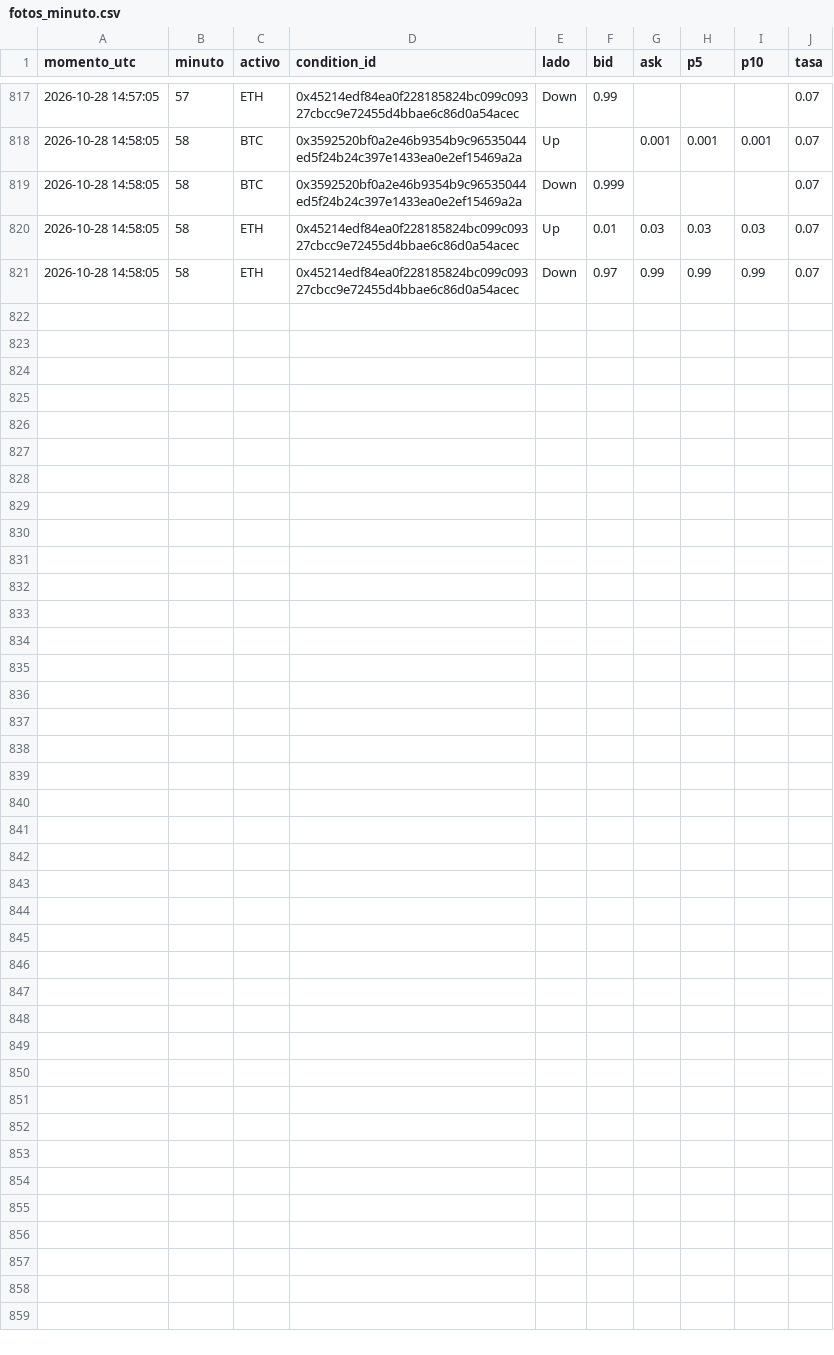
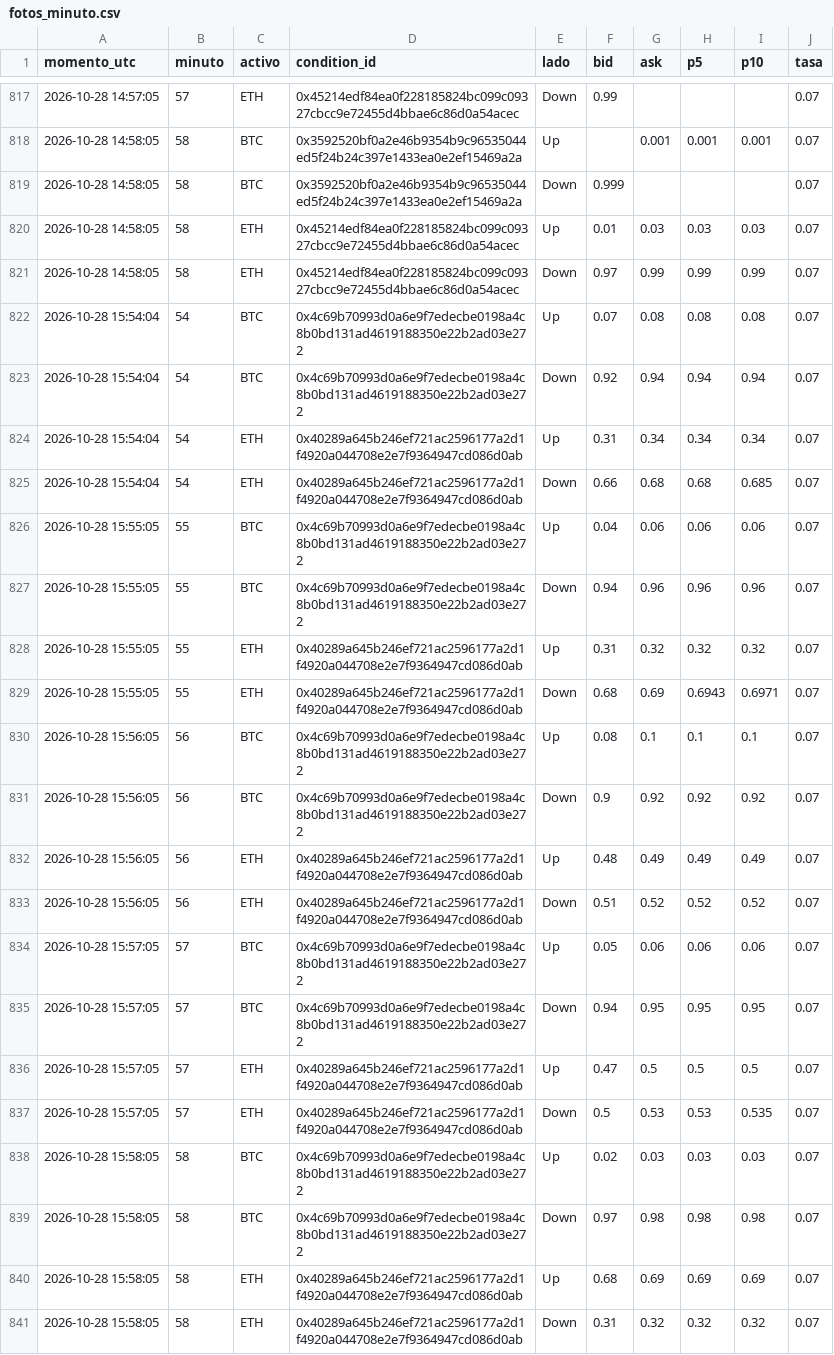
Before and after one commit to Agustinsff/polymarket-clima, a CSV file: bot/fotos_minuto.csv, drawn as a sheet; only a part is shown, gaps mark what is left out; the diff names each change by its address in the sheet, - before the commit and + after, or states it on an @@ line.

```diff
--- a/bot/fotos_minuto.csv
+++ b/bot/fotos_minuto.csv
+row 822: 2026-10-28 15:54:04 | 54 | BTC | 0x4c69b70993d0a6e9f7edecbe0198a4c8b0bd131ad4619188350e22b2ad03e272 | Up | 0.07 | 0.08 | 0.08 | 0.08 | 0.07
+row 823: 2026-10-28 15:54:04 | 54 | BTC | 0x4c69b70993d0a6e9f7edecbe0198a4c8b0bd131ad4619188350e22b2ad03e272 | Down | 0.92 | 0.94 | 0.94 | 0.94 | 0.07
+row 824: 2026-10-28 15:54:04 | 54 | ETH | 0x40289a645b246ef721ac2596177a2d1f4920a044708e2e7f9364947cd086d0ab | Up | 0.31 | 0.34 | 0.34 | 0.34 | 0.07
+row 825: 2026-10-28 15:54:04 | 54 | ETH | 0x40289a645b246ef721ac2596177a2d1f4920a044708e2e7f9364947cd086d0ab | Down | 0.66 | 0.68 | 0.68 | 0.685 | 0.07
+row 826: 2026-10-28 15:55:05 | 55 | BTC | 0x4c69b70993d0a6e9f7edecbe0198a4c8b0bd131ad4619188350e22b2ad03e272 | Up | 0.04 | 0.06 | 0.06 | 0.06 | 0.07
+row 827: 2026-10-28 15:55:05 | 55 | BTC | 0x4c69b70993d0a6e9f7edecbe0198a4c8b0bd131ad4619188350e22b2ad03e272 | Down | 0.94 | 0.96 | 0.96 | 0.96 | 0.07
+row 828: 2026-10-28 15:55:05 | 55 | ETH | 0x40289a645b246ef721ac2596177a2d1f4920a044708e2e7f9364947cd086d0ab | Up | 0.31 | 0.32 | 0.32 | 0.32 | 0.07
+row 829: 2026-10-28 15:55:05 | 55 | ETH | 0x40289a645b246ef721ac2596177a2d1f4920a044708e2e7f9364947cd086d0ab | Down | 0.68 | 0.69 | 0.6943 | 0.6971 | 0.07
+row 830: 2026-10-28 15:56:05 | 56 | BTC | 0x4c69b70993d0a6e9f7edecbe0198a4c8b0bd131ad4619188350e22b2ad03e272 | Up | 0.08 | 0.1 | 0.1 | 0.1 | 0.07
+row 831: 2026-10-28 15:56:05 | 56 | BTC | 0x4c69b70993d0a6e9f7edecbe0198a4c8b0bd131ad4619188350e22b2ad03e272 | Down | 0.9 | 0.92 | 0.92 | 0.92 | 0.07
+row 832: 2026-10-28 15:56:05 | 56 | ETH | 0x40289a645b246ef721ac2596177a2d1f4920a044708e2e7f9364947cd086d0ab | Up | 0.48 | 0.49 | 0.49 | 0.49 | 0.07
+row 833: 2026-10-28 15:56:05 | 56 | ETH | 0x40289a645b246ef721ac2596177a2d1f4920a044708e2e7f9364947cd086d0ab | Down | 0.51 | 0.52 | 0.52 | 0.52 | 0.07
+row 834: 2026-10-28 15:57:05 | 57 | BTC | 0x4c69b70993d0a6e9f7edecbe0198a4c8b0bd131ad4619188350e22b2ad03e272 | Up | 0.05 | 0.06 | 0.06 | 0.06 | 0.07
+row 835: 2026-10-28 15:57:05 | 57 | BTC | 0x4c69b70993d0a6e9f7edecbe0198a4c8b0bd131ad4619188350e22b2ad03e272 | Down | 0.94 | 0.95 | 0.95 | 0.95 | 0.07
+row 836: 2026-10-28 15:57:05 | 57 | ETH | 0x40289a645b246ef721ac2596177a2d1f4920a044708e2e7f9364947cd086d0ab | Up | 0.47 | 0.5 | 0.5 | 0.5 | 0.07
+row 837: 2026-10-28 15:57:05 | 57 | ETH | 0x40289a645b246ef721ac2596177a2d1f4920a044708e2e7f9364947cd086d0ab | Down | 0.5 | 0.53 | 0.53 | 0.535 | 0.07
+row 838: 2026-10-28 15:58:05 | 58 | BTC | 0x4c69b70993d0a6e9f7edecbe0198a4c8b0bd131ad4619188350e22b2ad03e272 | Up | 0.02 | 0.03 | 0.03 | 0.03 | 0.07
+row 839: 2026-10-28 15:58:05 | 58 | BTC | 0x4c69b70993d0a6e9f7edecbe0198a4c8b0bd131ad4619188350e22b2ad03e272 | Down | 0.97 | 0.98 | 0.98 | 0.98 | 0.07
+row 840: 2026-10-28 15:58:05 | 58 | ETH | 0x40289a645b246ef721ac2596177a2d1f4920a044708e2e7f9364947cd086d0ab | Up | 0.68 | 0.69 | 0.69 | 0.69 | 0.07
+row 841: 2026-10-28 15:58:05 | 58 | ETH | 0x40289a645b246ef721ac2596177a2d1f4920a044708e2e7f9364947cd086d0ab | Down | 0.31 | 0.32 | 0.32 | 0.32 | 0.07
```
Also changed, not shown: 4 other files.
